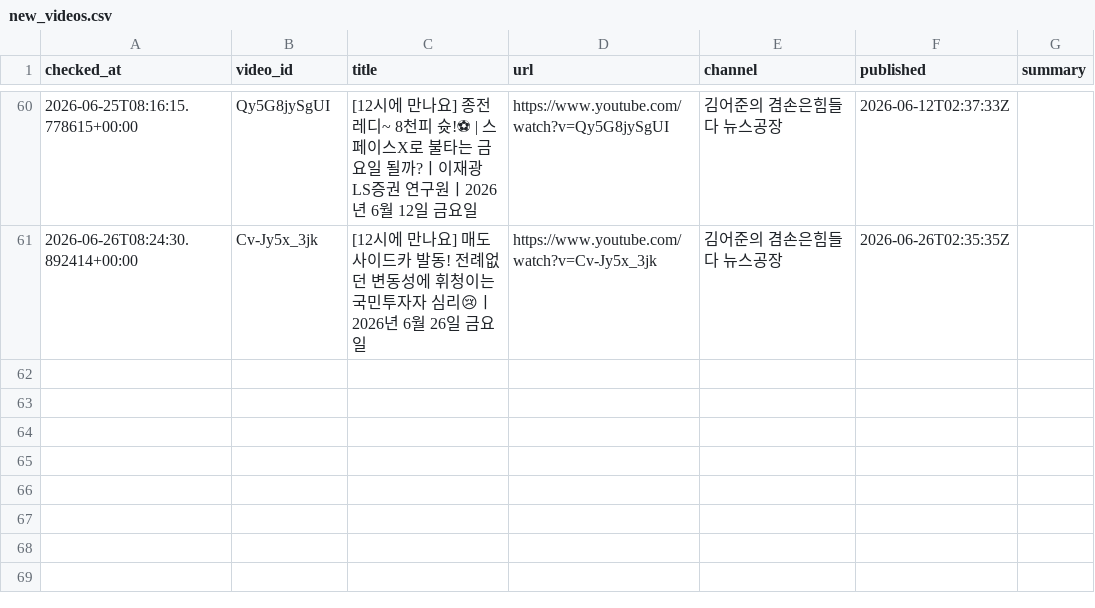
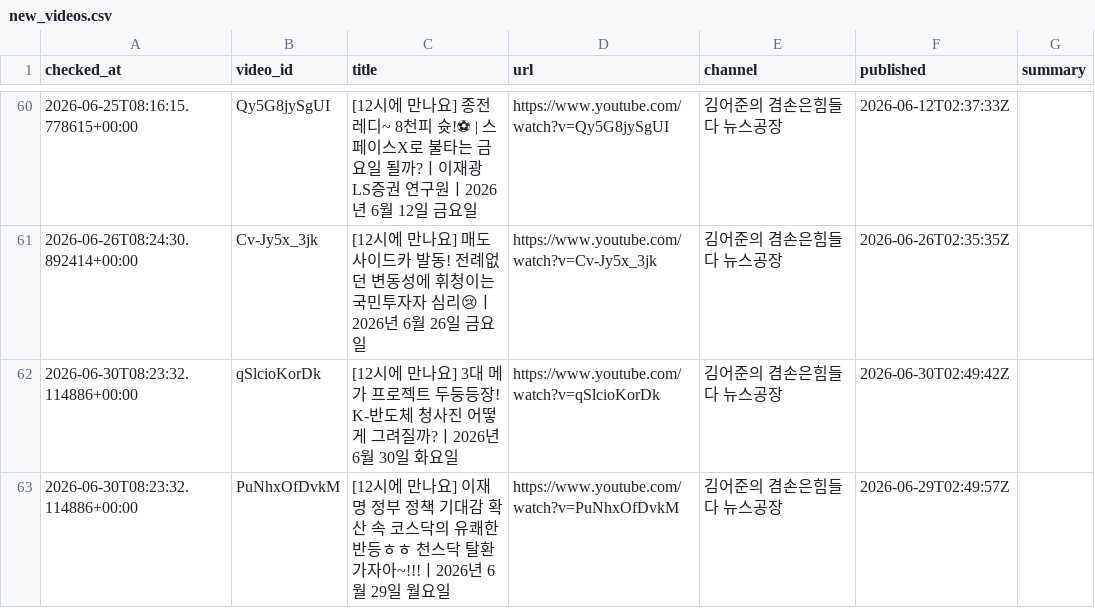
Before and after one commit to wook-44/blog_project, a CSV file: data/new_videos.csv, drawn as a sheet; only a part is shown, gaps mark what is left out.

```diff
--- a/data/new_videos.csv
+++ b/data/new_videos.csv
@@ -61 +61,3 @@ checked_at,video_id,title,url,channel,published,summary
 2026-06-26T08:24:30.892414+00:00,Cv-Jy5x_3jk,[12시에 만나요] 매도 사이드카 발동! 전례없던 변동성에 휘청이는 국민투자자 심리😢ㅣ2026년 6월 26일 금요일,https://www.youtube.com/watch?v=Cv-Jy5x_3jk,김어준의 겸손은힘들다 뉴스공장,2026-06-26T02:35:35Z,
+2026-06-30T08:23:32.114886+00:00,qSlcioKorDk,[12시에 만나요] 3대 메가 프로젝트 두둥등장! K-반도체 청사진 어떻게 그려질까?ㅣ2026년 6월 30일 화요일,https://www.youtube.com/watch?v=qSlcioKorDk,김어준의 겸손은힘들다 뉴스공장,2026-06-30T02:49:42Z,
+2026-06-30T08:23:32.114886+00:00,PuNhxOfDvkM,[12시에 만나요] 이재명 정부 정책 기대감 확산 속 코스닥의 유쾌한 반등ㅎㅎ 천스닥 탈환 가자아~!!!ㅣ2026년 6월 29일 월요일,https://www.youtube.com/watch?v=PuNhxOfDvkM,김어준의 겸손은힘들다 뉴스공장,2026-06-29T02:49:57Z,
```
Also changed, not shown: 2 other files.
